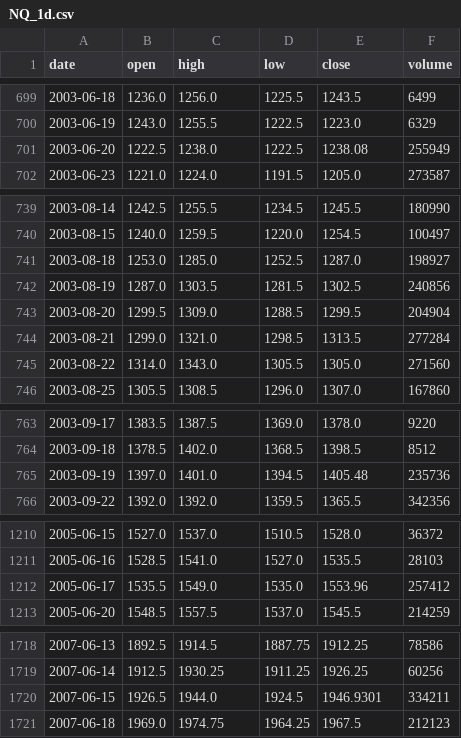
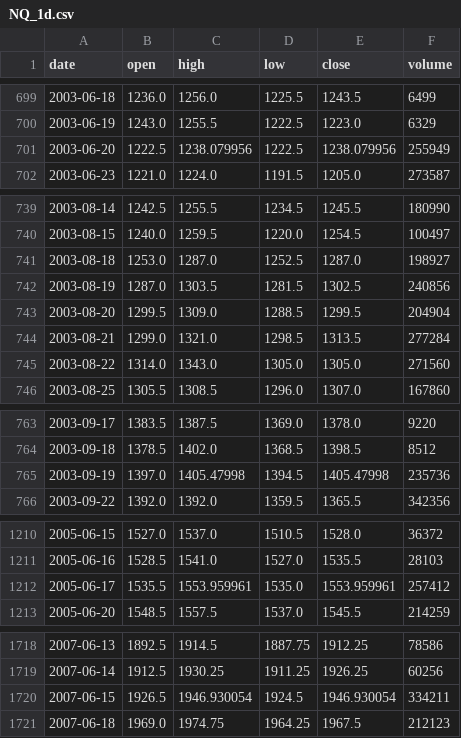
Before and after one commit to Diegovioz/trading-platform, a CSV file: public/data/NQ_1d.csv, drawn as a sheet; only a part is shown, gaps mark what is left out; the diff covers the shown part only.

```diff
--- a/public/data/NQ_1d.csv
+++ b/public/data/NQ_1d.csv
@@ -700,3 +700,3 @@ date,open,high,low,close,volume
 2003-06-19,1243.0,1255.5,1222.5,1223.0,6329
-2003-06-20,1222.5,1238.0,1222.5,1238.08,255949
+2003-06-20,1222.5,1238.079956,1222.5,1238.079956,255949
 2003-06-23,1221.0,1224.0,1191.5,1205.0,273587
@@ -740,3 +740,3 @@ date,open,high,low,close,volume
 2003-08-15,1240.0,1259.5,1220.0,1254.5,100497
-2003-08-18,1253.0,1285.0,1252.5,1287.0,198927
+2003-08-18,1253.0,1287.0,1252.5,1287.0,198927
 2003-08-19,1287.0,1303.5,1281.5,1302.5,240856
@@ -744,3 +744,3 @@ date,open,high,low,close,volume
 2003-08-21,1299.0,1321.0,1298.5,1313.5,277284
-2003-08-22,1314.0,1343.0,1305.5,1305.0,271560
+2003-08-22,1314.0,1343.0,1305.0,1305.0,271560
 2003-08-25,1305.5,1308.5,1296.0,1307.0,167860
@@ -764,3 +764,3 @@ date,open,high,low,close,volume
 2003-09-18,1378.5,1402.0,1368.5,1398.5,8512
-2003-09-19,1397.0,1401.0,1394.5,1405.48,235736
+2003-09-19,1397.0,1405.47998,1394.5,1405.47998,235736
 2003-09-22,1392.0,1392.0,1359.5,1365.5,342356
@@ -1211,3 +1211,3 @@ date,open,high,low,close,volume
 2005-06-16,1528.5,1541.0,1527.0,1535.5,28103
-2005-06-17,1535.5,1549.0,1535.0,1553.96,257412
+2005-06-17,1535.5,1553.959961,1535.0,1553.959961,257412
 2005-06-20,1548.5,1557.5,1537.0,1545.5,214259
@@ -1719,3 +1719,3 @@ date,open,high,low,close,volume
 2007-06-14,1912.5,1930.25,1911.25,1926.25,60256
-2007-06-15,1926.5,1944.0,1924.5,1946.9301,334211
+2007-06-15,1926.5,1946.930054,1924.5,1946.930054,334211
 2007-06-18,1969.0,1974.75,1964.25,1967.5,212123
```
Also changed, not shown: 2 added rows and 91 edited cells elsewhere in this file, public/data/BTC_1h.csv, public/data/NQ_1h.csv, 32 other files.
